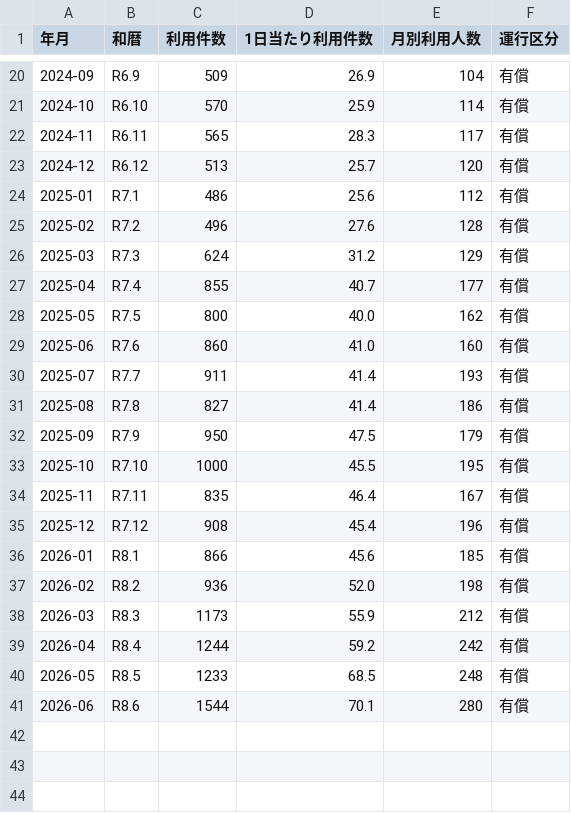
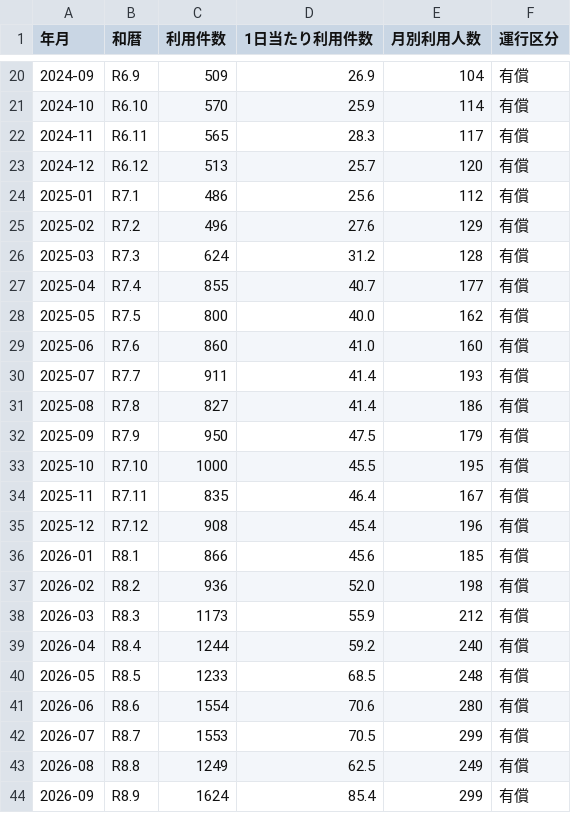
Before and after one commit to kken78/choisoko-hino-dashboard, a CSV file: data/monthly.csv, drawn as a sheet; only a part is shown, gaps mark what is left out.

```diff
--- a/data/monthly.csv
+++ b/data/monthly.csv
@@ -24,4 +24,4 @@
 2025-01,R7.1,486,25.6,112,有償
-2025-02,R7.2,496,27.6,128,有償
-2025-03,R7.3,624,31.2,129,有償
+2025-02,R7.2,496,27.6,129,有償
+2025-03,R7.3,624,31.2,128,有償
 2025-04,R7.4,855,40.7,177,有償
@@ -38,4 +38,7 @@
 2026-03,R8.3,1173,55.9,212,有償
-2026-04,R8.4,1244,59.2,242,有償
+2026-04,R8.4,1244,59.2,240,有償
 2026-05,R8.5,1233,68.5,248,有償
-2026-06,R8.6,1544,70.1,280,有償
+2026-06,R8.6,1554,70.6,280,有償
+2026-07,R8.7,1553,70.5,299,有償
+2026-08,R8.8,1249,62.5,249,有償
+2026-09,R8.9,1624,85.4,299,有償
```
Also changed, not shown: data/age.csv, data/area.csv, 10 other files.
